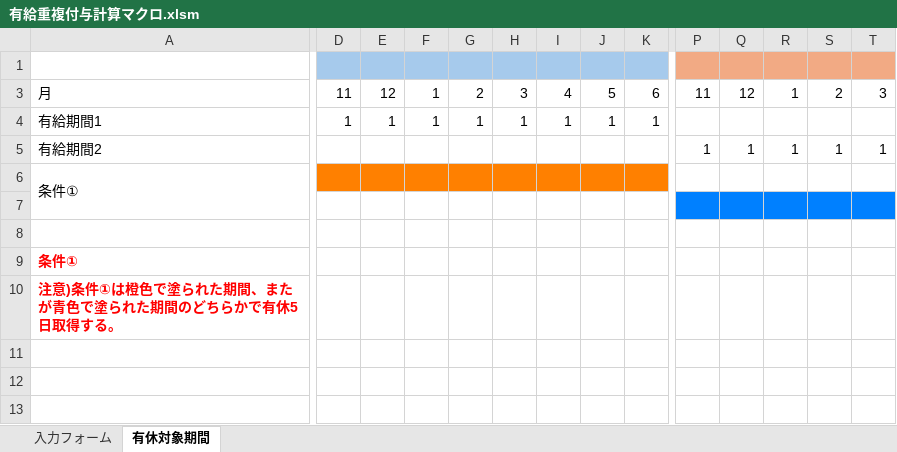
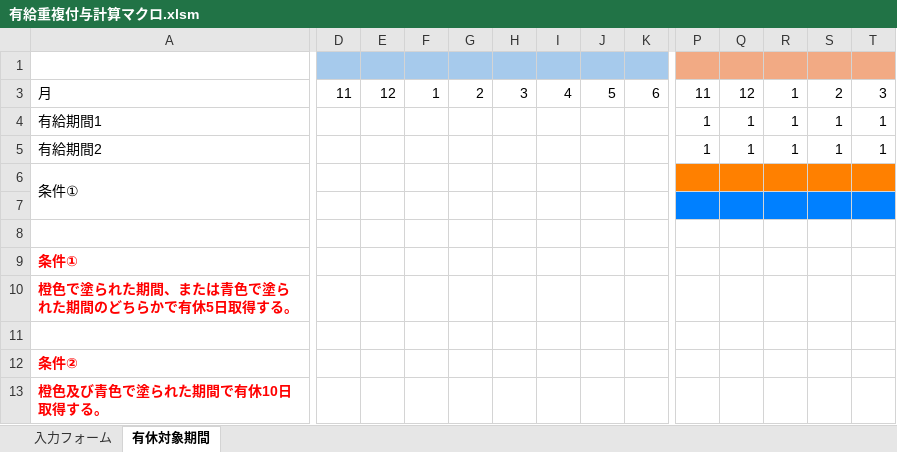
Before and after one commit to nogizakapython/ExcelVBA, an Excel workbook: 有給重複付与計算マクロ.xlsm, sheet 有休対象期間, drawn as a sheet; only a part is shown, gaps mark what is left out; values as stored, in another font and other column widths than the file's, no borders; conditional formats not drawn; removed rows and columns are numbered as before the commit, all else as after; rows hold the shown columns only; the diff covers the shown part only; the diff names each change by its address in the sheet, - before the commit and + after, or states it on an @@ line.

```diff
--- a/有給重複付与計算マクロ.xlsm (sheet 有休対象期間)
+++ b/有給重複付与計算マクロ.xlsm (sheet 有休対象期間)
-row 4: 有給期間1 | 1 | 1 | 1 | 1 | 1 | 1 | 1 | 1
+row 4: 有給期間1 |  |  |  |  |  |  |  |  | 1 | 1 | 1 | 1 | 1
-D6:K6 fill: #FF8000
+D6:K6 fill: none
-P6:T6 fill: none
+P6:T6 fill: #FF8000
-A10: 注意)条件①は橙色で塗られた期間、またが青色で塗られた期間のどちらかで有休5日取得する。
+A10: 橙色で塗られた期間、または青色で塗られた期間のどちらかで有休5日取得する。
+row 11: (empty)
+row 12: 条件②
+row 13: 橙色及び青色で塗られた期間で有休10日取得する。
```
Also changed, not shown: cell formats elsewhere in this sheet, sheet 入力フォーム, OneDrive_test1.xlsm, 1 other file.
